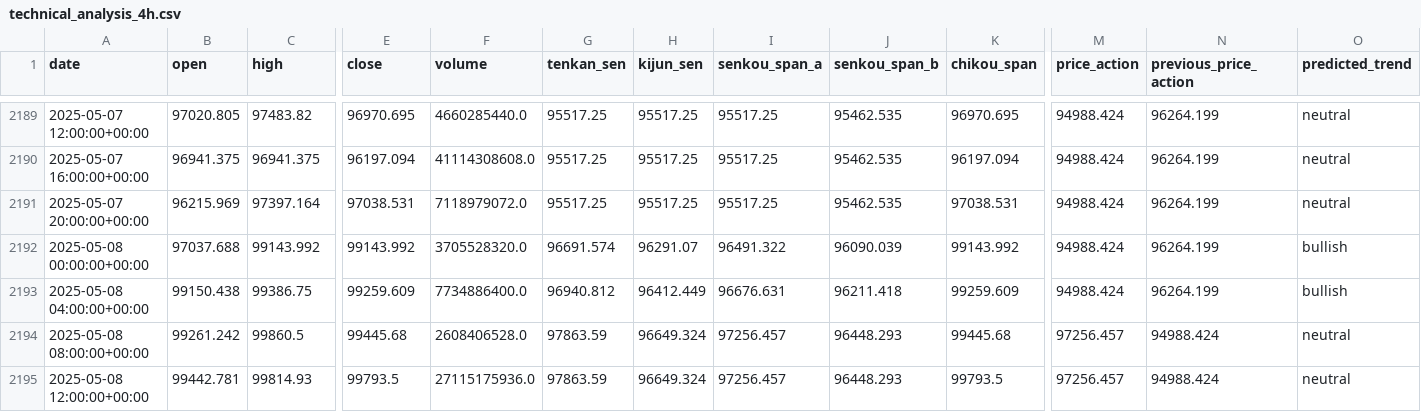
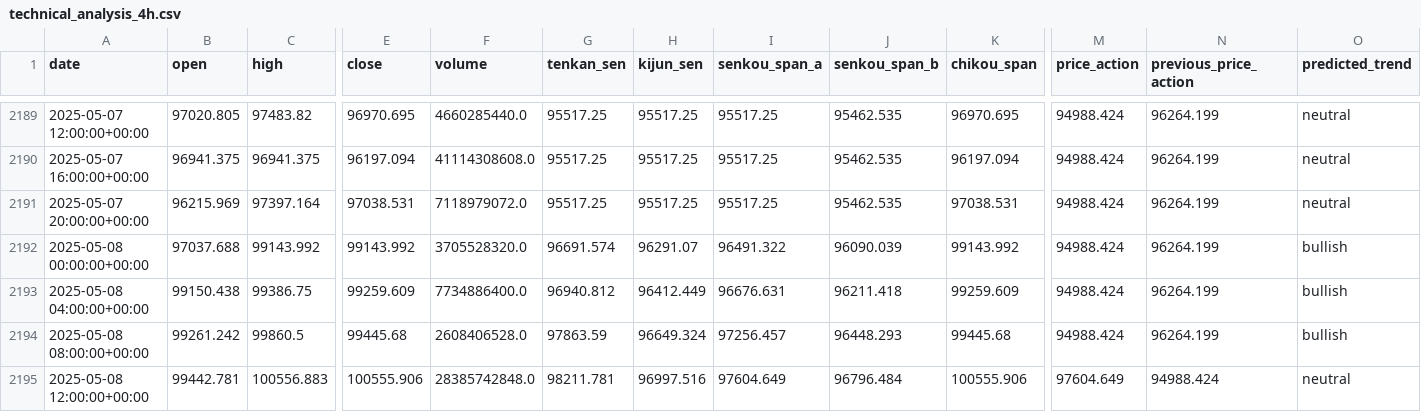
Before and after one commit to 9DSH/ComboOptions, a CSV file: technical_analysis_4h.csv, drawn as a sheet; only a part is shown, gaps mark what is left out; the diff names each change by its address in the sheet, - before the commit and + after, or states it on an @@ line.

```diff
--- a/technical_analysis_4h.csv
+++ b/technical_analysis_4h.csv
-M2194 (price_action): 97256.457
+M2194 (price_action): 94988.424
-N2194 (previous_price_action): 94988.424
+N2194 (previous_price_action): 96264.199
-O2194 (predicted_trend): neutral
+O2194 (predicted_trend): bullish
-C2195 (high): 99814.93
+C2195 (high): 100556.883
-E2195 (close): 99793.5
+E2195 (close): 100555.906
-F2195 (volume): 27115175936.0
+F2195 (volume): 28385742848.0
-G2195 (tenkan_sen): 97863.59
+G2195 (tenkan_sen): 98211.781
-H2195 (kijun_sen): 96649.324
+H2195 (kijun_sen): 96997.516
-I2195 (senkou_span_a): 97256.457
+I2195 (senkou_span_a): 97604.649
-J2195 (senkou_span_b): 96448.293
+J2195 (senkou_span_b): 96796.484
-K2195 (chikou_span): 99793.5
+K2195 (chikou_span): 100555.906
-M2195 (price_action): 97256.457
+M2195 (price_action): 97604.649
```
Also changed, not shown: 1 other file.
